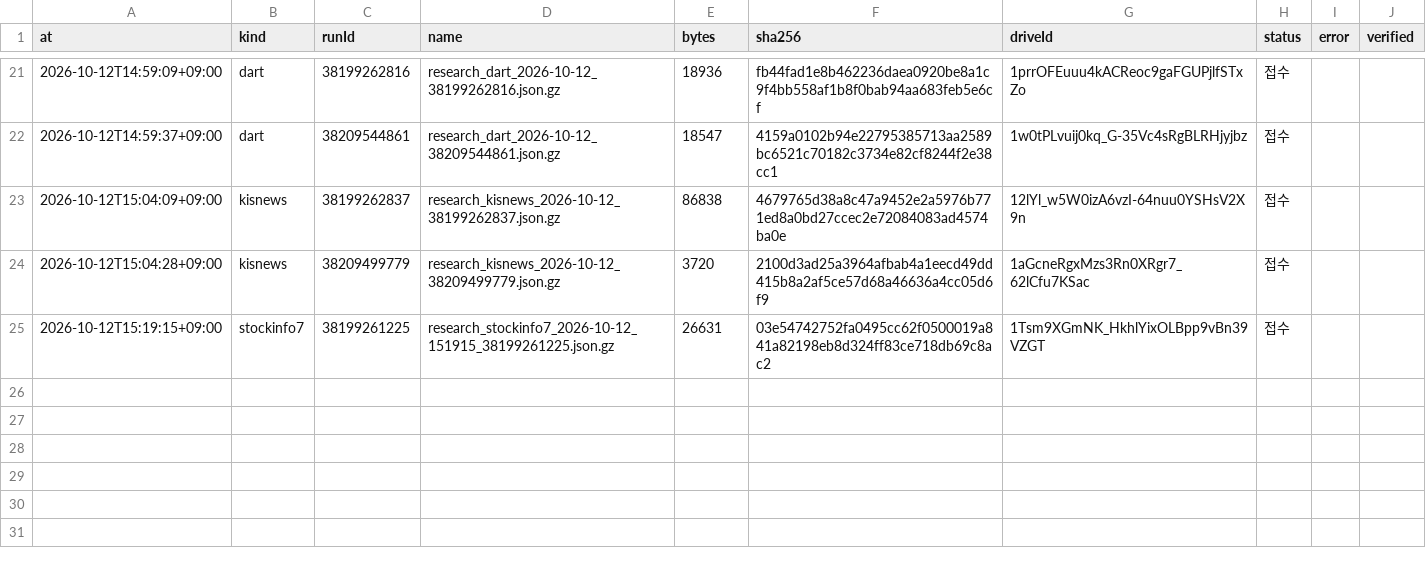
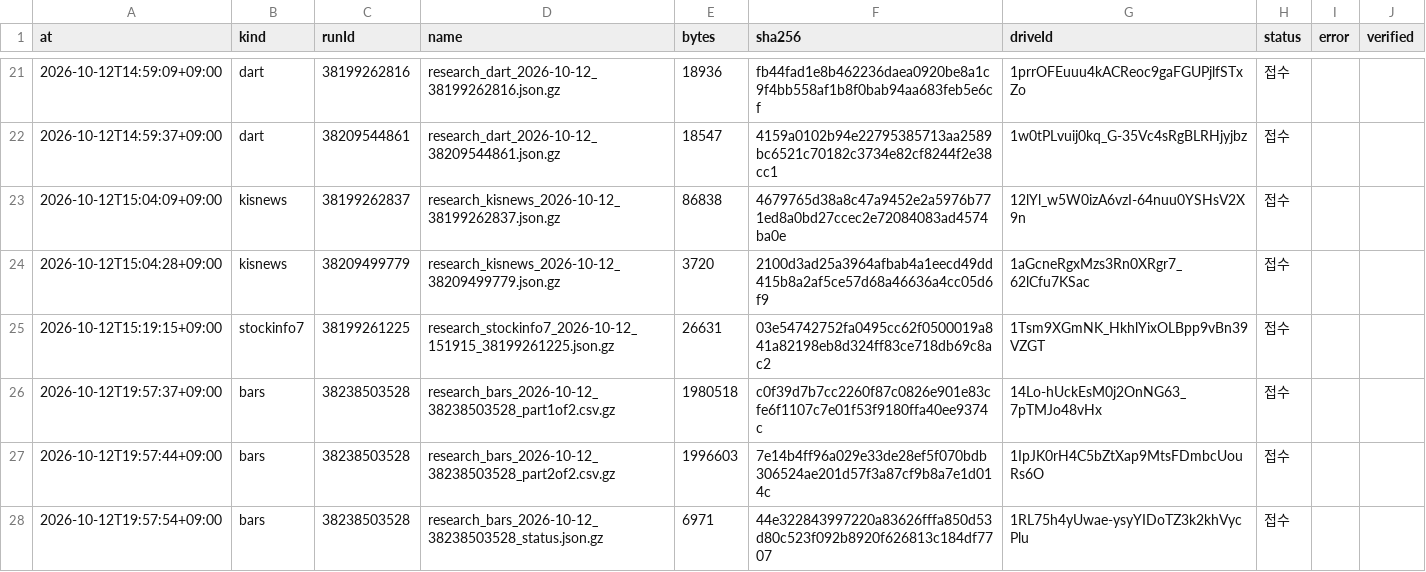
Before and after one commit to Hyeokgi/stock-omakase, a CSV file: data/research_runs/private_receipts.csv, drawn as a sheet; only a part is shown, gaps mark what is left out.

```diff
--- a/data/research_runs/private_receipts.csv
+++ b/data/research_runs/private_receipts.csv
@@ -25 +25,4 @@ at,kind,runId,name,bytes,sha256,driveId,status,error,verified
 2026-10-12T15:19:15+09:00,stockinfo7,38199261225,research_stockinfo7_2026-10-12_151915_38199261225.json.gz,26631,03e54742752fa0495cc62f0500019a841a82198eb8d324ff83ce718db69c8ac2,1Tsm9XGmNK_HkhlYixOLBpp9vBn39VZGT,접수,,
+2026-10-12T19:57:37+09:00,bars,38238503528,research_bars_2026-10-12_38238503528_part1of2.csv.gz,1980518,c0f39d7b7cc2260f87c0826e901e83cfe6f1107c7e01f53f9180ffa40ee9374c,14Lo-hUckEsM0j2OnNG63_7pTMJo48vHx,접수,,
+2026-10-12T19:57:44+09:00,bars,38238503528,research_bars_2026-10-12_38238503528_part2of2.csv.gz,1996603,7e14b4ff96a029e33de28ef5f070bdb306524ae201d57f3a87cf9b8a7e1d014c,1IpJK0rH4C5bZtXap9MtsFDmbcUouRs6O,접수,,
+2026-10-12T19:57:54+09:00,bars,38238503528,research_bars_2026-10-12_38238503528_status.json.gz,6971,44e322843997220a83626fffa850d53d80c523f092b8920f626813c184df7707,1RL75h4yUwae-ysyYIDoTZ3k2khVycPlu,접수,,
```
Also changed, not shown: data/research_runs/runs.csv, 2 other files.
